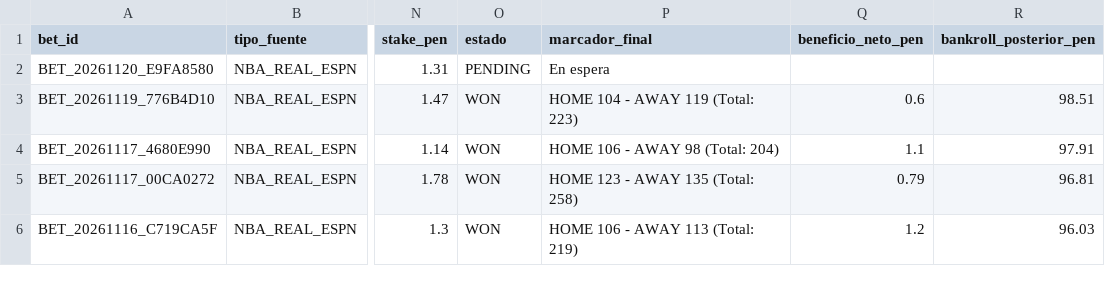
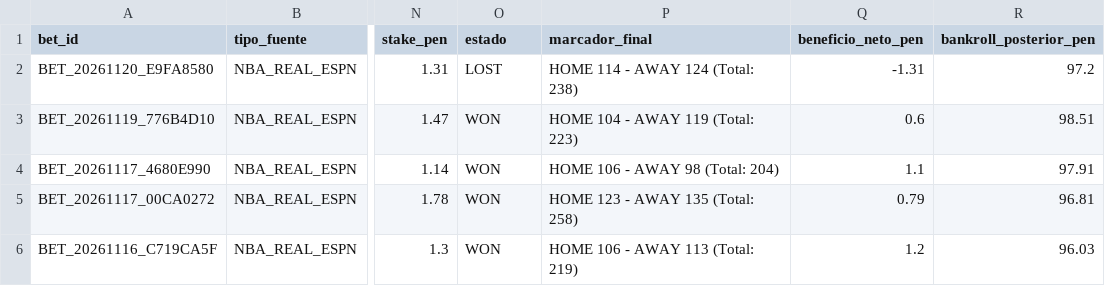
Before and after one commit to Drewks/nba-betting-intelligence, a CSV file: data/apuestas_historial.csv, drawn as a sheet; only a part is shown, gaps mark what is left out; the diff names each change by its address in the sheet, - before the commit and + after, or states it on an @@ line.

```diff
--- a/data/apuestas_historial.csv
+++ b/data/apuestas_historial.csv
-O2 (estado): PENDING
+O2 (estado): LOST
-P2 (marcador_final): En espera
+P2 (marcador_final): HOME 114 - AWAY 124 (Total: 238)
-Q2 (beneficio_neto_pen): (empty)
+Q2 (beneficio_neto_pen): -1.31
-R2 (bankroll_posterior_pen): (empty)
+R2 (bankroll_posterior_pen): 97.2
```
Also changed, not shown: 25 other files.
